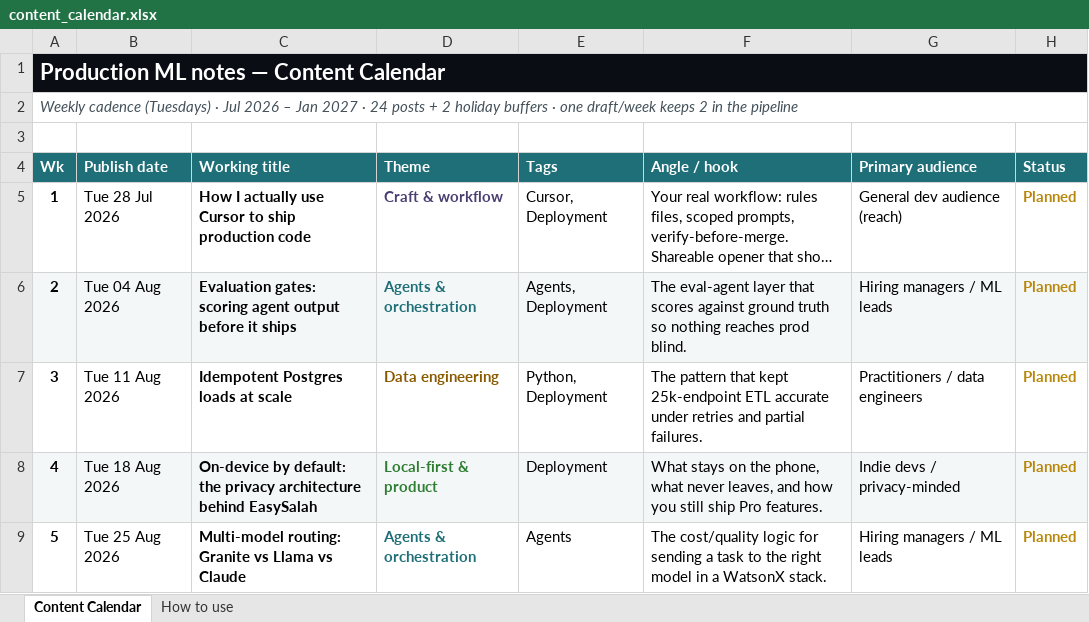
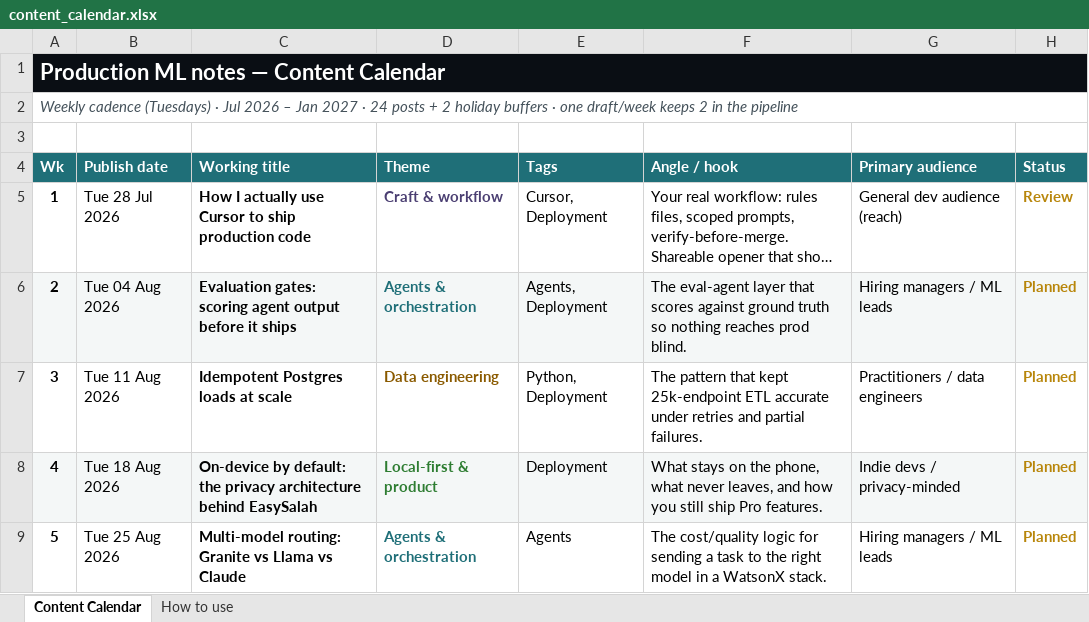
Before and after one commit to SalGorythm/SalGorythm, an Excel workbook: content_calendar.xlsx, sheet Content Calendar, drawn as a sheet; only a part is shown; long unchanged cells end in …; values as stored, in another font and other column widths than the file's, no borders; the diff names each change by its address in the sheet, - before the commit and + after, or states it on an @@ line.

```diff
--- a/content_calendar.xlsx (sheet Content Calendar)
+++ b/content_calendar.xlsx (sheet Content Calendar)
-H5 (Status): Planned
+H5 (Status): Review
```
Also changed, not shown: 12 other files.
